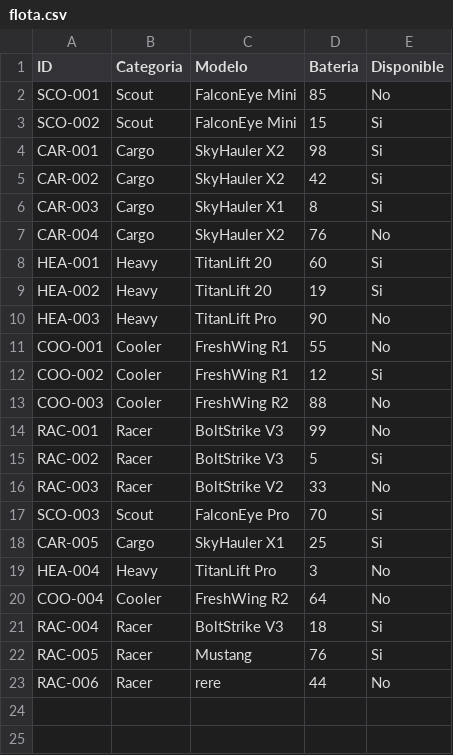
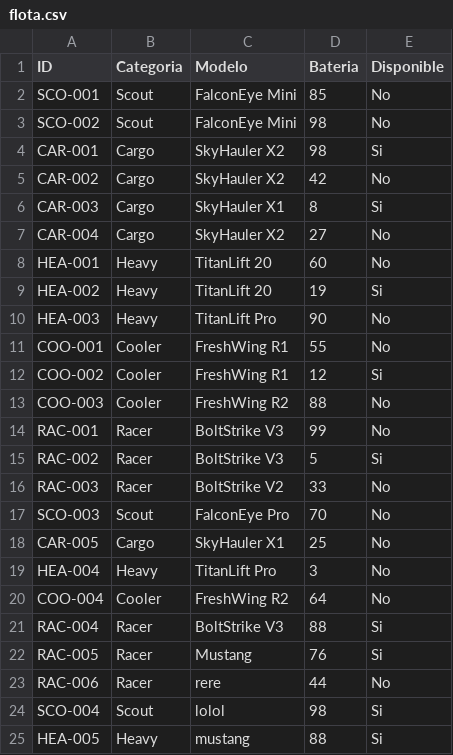
Before and after one commit to jperaza95/obligatorioinfra, a CSV file: flota.csv, drawn as a sheet.

```diff
--- a/flota.csv
+++ b/flota.csv
@@ -2,8 +2,8 @@ ID,Categoria,Modelo,Bateria,Disponible
 SCO-001,Scout,FalconEye Mini,85,No
-SCO-002,Scout,FalconEye Mini,15,Si
+SCO-002,Scout,FalconEye Mini,98,No
 CAR-001,Cargo,SkyHauler X2,98,Si
-CAR-002,Cargo,SkyHauler X2,42,Si
+CAR-002,Cargo,SkyHauler X2,42,No
 CAR-003,Cargo,SkyHauler X1,8,Si
-CAR-004,Cargo,SkyHauler X2,76,No
-HEA-001,Heavy,TitanLift 20,60,Si
+CAR-004,Cargo,SkyHauler X2,27,No
+HEA-001,Heavy,TitanLift 20,60,No
 HEA-002,Heavy,TitanLift 20,19,Si
@@ -16,8 +16,10 @@ RAC-002,Racer,BoltStrike V3,5,Si
 RAC-003,Racer,BoltStrike V2,33,No
-SCO-003,Scout,FalconEye Pro,70,Si
-CAR-005,Cargo,SkyHauler X1,25,Si
+SCO-003,Scout,FalconEye Pro,70,No
+CAR-005,Cargo,SkyHauler X1,25,No
 HEA-004,Heavy,TitanLift Pro,3,No
 COO-004,Cooler,FreshWing R2,64,No
-RAC-004,Racer,BoltStrike V3,18,Si
+RAC-004,Racer,BoltStrike V3,88,Si
 RAC-005,Racer,Mustang,76,Si
 RAC-006,Racer,rere,44,No
+SCO-004,Scout,lolol,98,Si
+HEA-005,Heavy,mustang,88,Si
```
Also changed, not shown: 1 other file.
